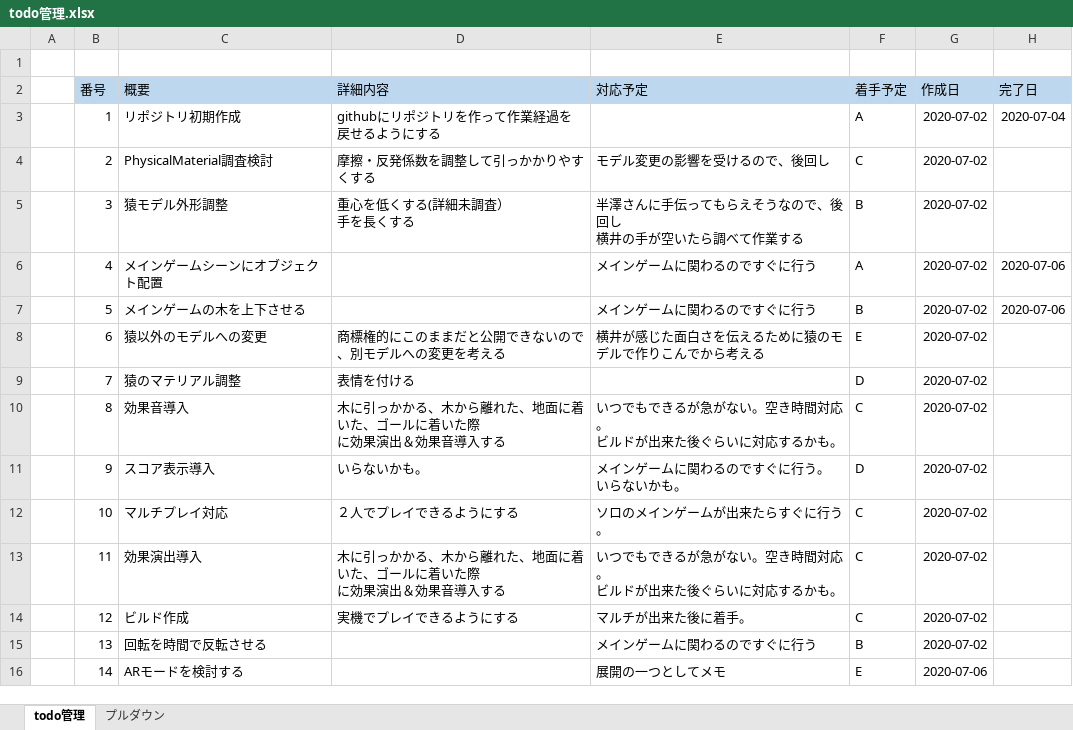
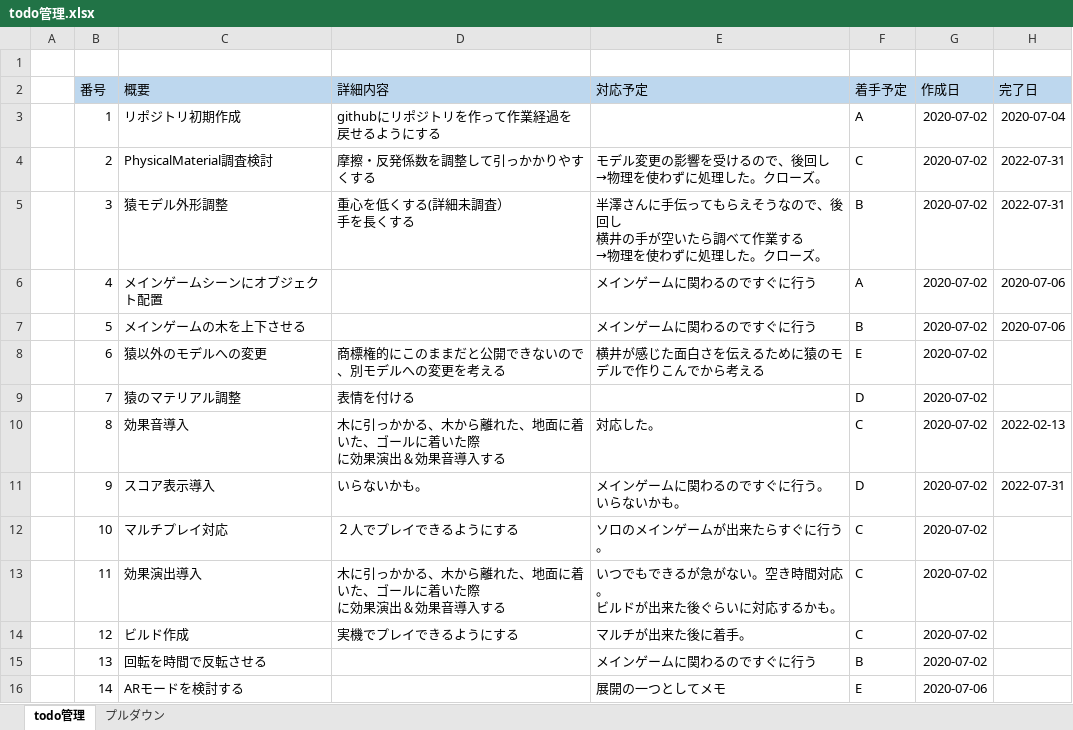
Before and after one commit to shin41x11/monkeyshuffle, an Excel workbook: docs/プロジェクトマネジメント/todo管理.xlsx, sheet todo管理, drawn as a sheet; only a part is shown; values as stored, in another font and other column widths than the file's, no borders; conditional formats not drawn; ↵ is a line break in a cell; the diff covers the shown part only; the diff names each change by its address in the sheet, - before the commit and + after, or states it on an @@ line.

```diff
--- a/docs/プロジェクトマネジメント/todo管理.xlsx (sheet todo管理)
+++ b/docs/プロジェクトマネジメント/todo管理.xlsx (sheet todo管理)
-E4 (対応予定): モデル変更の影響を受けるので、後回し
+E4 (対応予定): モデル変更の影響を受けるので、後回し ↵ →物理を使わずに処理した。クローズ。
-H4:H5 (完了日): (empty)
+H4:H5 (完了日): 2022-07-31
-E5 (対応予定): …作業する
+E5 (対応予定): …作業する ↵ →物理を使わずに処理した。クローズ。
-E10 (対応予定): いつでもできるが急がない。空き時間対応。 ↵ ビルドが出来た後ぐらいに対応するかも。
+E10 (対応予定): 対応した。
-H10 (完了日): (empty)
+H10 (完了日): 2022-02-13
-H11 (完了日): (empty)
+H11 (完了日): 2022-07-31
```
Also changed, not shown: 24 added rows and 7 edited cells elsewhere in this sheet, 9 other files.
